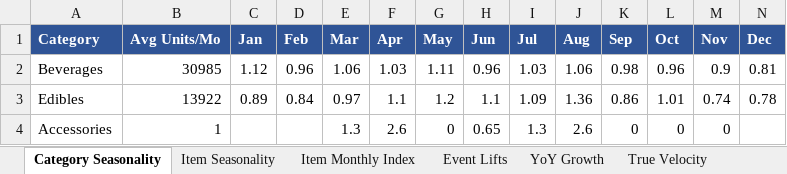
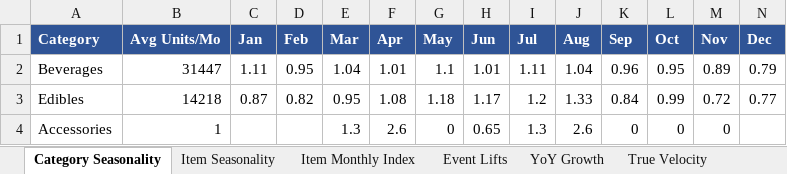
Before and after one commit to Akuklok/thc-dashboard, an Excel workbook: data/THC History Insights.xlsx, sheet Category Seasonality, drawn as a sheet; only a part is shown; values as stored, in another font and other column widths than the file's, no borders; the diff covers the shown part only; the diff names each change by its address in the sheet, - before the commit and + after, or states it on an @@ line.

```diff
--- a/data/THC History Insights.xlsx (sheet Category Seasonality)
+++ b/data/THC History Insights.xlsx (sheet Category Seasonality)
-B2 (Avg Units/Mo): 30985
+B2 (Avg Units/Mo): 31447
-C2 (Jan): 1.12
+C2 (Jan): 1.11
-D2 (Feb): 0.96
+D2 (Feb): 0.95
-E2 (Mar): 1.06
+E2 (Mar): 1.04
-F2 (Apr): 1.03
+F2 (Apr): 1.01
-G2 (May): 1.11
+G2 (May): 1.1
-H2 (Jun): 0.96
+H2 (Jun): 1.01
-I2 (Jul): 1.03
+I2 (Jul): 1.11
-J2 (Aug): 1.06
+J2 (Aug): 1.04
-K2 (Sep): 0.98
+K2 (Sep): 0.96
-L2 (Oct): 0.96
+L2 (Oct): 0.95
-M2 (Nov): 0.9
+M2 (Nov): 0.89
-N2 (Dec): 0.81
+N2 (Dec): 0.79
-B3 (Avg Units/Mo): 13922
+B3 (Avg Units/Mo): 14218
-C3 (Jan): 0.89
+C3 (Jan): 0.87
-D3 (Feb): 0.84
+D3 (Feb): 0.82
-E3 (Mar): 0.97
+E3 (Mar): 0.95
-F3 (Apr): 1.1
+F3 (Apr): 1.08
-G3 (May): 1.2
+G3 (May): 1.18
-H3 (Jun): 1.1
+H3 (Jun): 1.17
-I3 (Jul): 1.09
+I3 (Jul): 1.2
-J3 (Aug): 1.36
+J3 (Aug): 1.33
-K3 (Sep): 0.86
+K3 (Sep): 0.84
-L3 (Oct): 1.01
+L3 (Oct): 0.99
-M3 (Nov): 0.74
+M3 (Nov): 0.72
-N3 (Dec): 0.78
+N3 (Dec): 0.77
```
Also changed, not shown: 1 edited cell elsewhere in this sheet, sheet Item Monthly Index, sheet True Velocity, sheet Item Seasonality, sheet YoY Growth, sheet Event Lifts.
